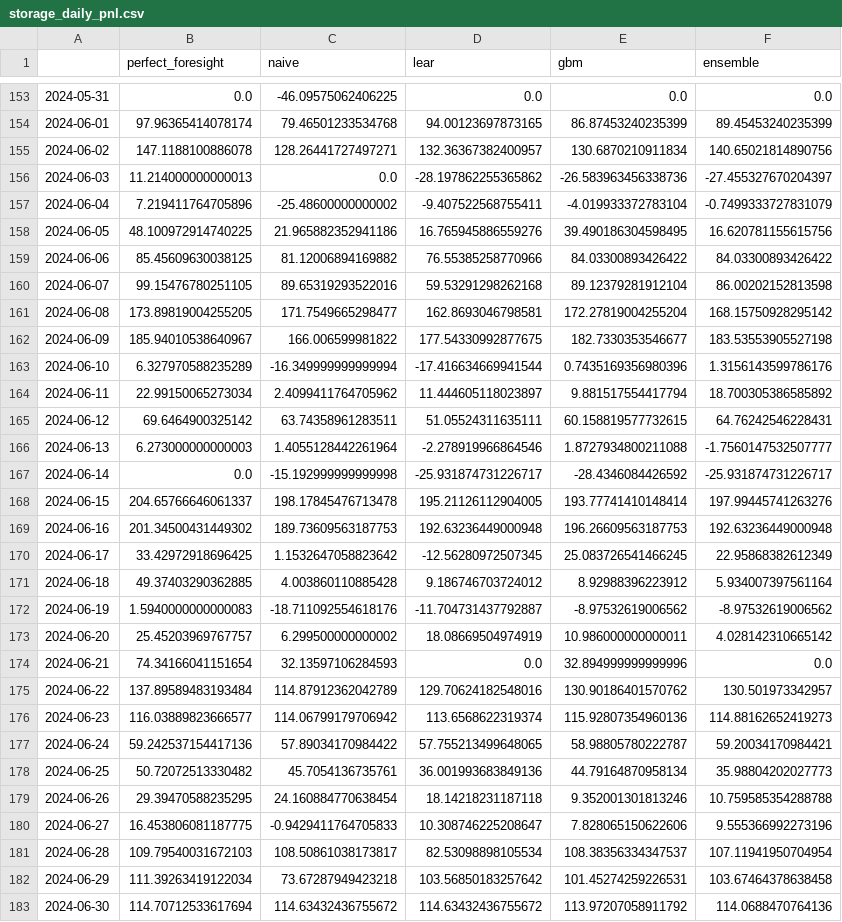
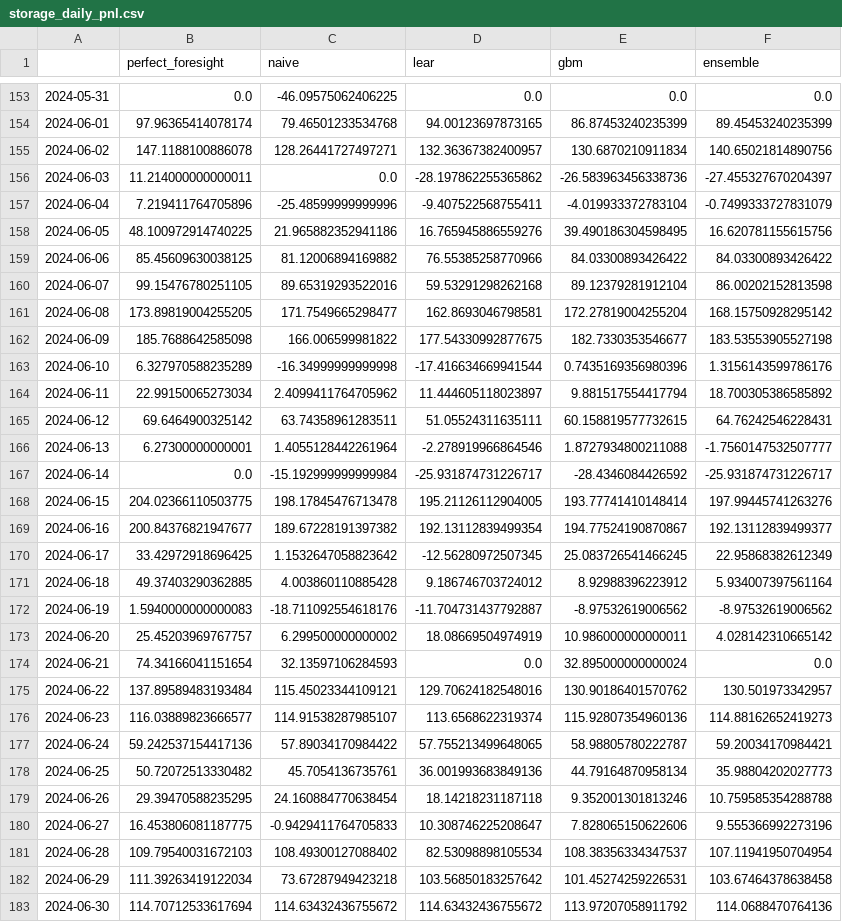
Before and after one commit to Nymeriaa01/swiss-power-price-forecasting, a CSV file: reports/results/storage_daily_pnl.csv, drawn as a sheet; only a part is shown, gaps mark what is left out; the diff covers the shown part only.

```diff
--- a/reports/results/storage_daily_pnl.csv
+++ b/reports/results/storage_daily_pnl.csv
@@ -155,4 +155,4 @@
 2024-06-02,147.1188100886078,128.26441727497271,132.36367382400957,130.6870210911834,140.65021814890756
-2024-06-03,11.214000000000013,0.0,-28.197862255365862,-26.583963456338736,-27.455327670204397
-2024-06-04,7.219411764705896,-25.48600000000002,-9.407522568755411,-4.019933372783104,-0.7499333727831079
+2024-06-03,11.214000000000011,0.0,-28.197862255365862,-26.583963456338736,-27.455327670204397
+2024-06-04,7.219411764705896,-25.48599999999996,-9.407522568755411,-4.019933372783104,-0.7499333727831079
 2024-06-05,48.100972914740225,21.965882352941186,16.765945886559276,39.490186304598495,16.620781155615756
@@ -161,10 +161,10 @@
 2024-06-08,173.89819004255205,171.7549665298477,162.8693046798581,172.27819004255204,168.15750928295142
-2024-06-09,185.94010538640967,166.006599981822,177.54330992877675,182.7330353546677,183.53553905527198
-2024-06-10,6.327970588235289,-16.349999999999994,-17.416634669941544,0.7435169356980396,1.3156143599786176
+2024-06-09,185.7688642585098,166.006599981822,177.54330992877675,182.7330353546677,183.53553905527198
+2024-06-10,6.327970588235289,-16.34999999999998,-17.416634669941544,0.7435169356980396,1.3156143599786176
 2024-06-11,22.99150065273034,2.4099411764705962,11.444605118023897,9.881517554417794,18.700305386585892
 2024-06-12,69.6464900325142,63.74358961283511,51.05524311635111,60.158819577732615,64.76242546228431
-2024-06-13,6.273000000000003,1.4055128442261964,-2.278919966864546,1.8727934800211088,-1.7560147532507777
-2024-06-14,0.0,-15.192999999999998,-25.931874731226717,-28.4346084426592,-25.931874731226717
-2024-06-15,204.65766646061337,198.17845476713478,195.21126112904005,193.77741410148414,197.99445741263276
-2024-06-16,201.34500431449302,189.73609563187753,192.63236449000948,196.26609563187753,192.63236449000948
+2024-06-13,6.27300000000001,1.4055128442261964,-2.278919966864546,1.8727934800211088,-1.7560147532507777
+2024-06-14,0.0,-15.192999999999984,-25.931874731226717,-28.4346084426592,-25.931874731226717
+2024-06-15,204.02366110503775,198.17845476713478,195.21126112904005,193.77741410148414,197.99445741263276
+2024-06-16,200.84376821947677,189.67228191397382,192.13112839499354,194.77524190870867,192.13112839499377
 2024-06-17,33.42972918696425,1.1532647058823642,-12.56280972507345,25.083726541466245,22.95868382612349
@@ -173,5 +173,5 @@
 2024-06-20,25.45203969767757,6.299500000000002,18.08669504974919,10.986000000000011,4.028142310665142
-2024-06-21,74.34166041151654,32.13597106284593,0.0,32.894999999999996,0.0
-2024-06-22,137.89589483193484,114.87912362042789,129.70624182548016,130.90186401570762,130.501973342957
-2024-06-23,116.03889823666577,114.06799179706942,113.6568622319374,115.92807354960136,114.88162652419273
+2024-06-21,74.34166041151654,32.13597106284593,0.0,32.895000000000024,0.0
+2024-06-22,137.89589483193484,115.45023344109121,129.70624182548016,130.90186401570762,130.501973342957
+2024-06-23,116.03889823666577,114.91538287985107,113.6568622319374,115.92807354960136,114.88162652419273
 2024-06-24,59.242537154417136,57.89034170984422,57.755213499648065,58.98805780222787,59.20034170984421
@@ -180,3 +180,3 @@
 2024-06-27,16.453806081187775,-0.9429411764705833,10.308746225208647,7.828065150622606,9.555366992273196
-2024-06-28,109.79540031672103,108.50861038173817,82.53098898105534,108.38356334347537,107.11941950704954
+2024-06-28,109.79540031672103,108.49300127088402,82.53098898105534,108.38356334347537,107.11941950704954
 2024-06-29,111.39263419122034,73.67287949423218,103.56850183257642,101.45274259226531,103.67464378638458
```
Also changed, not shown: 175 edited cells elsewhere in this file, reports/results/storage_summary.csv, 4 other files.
